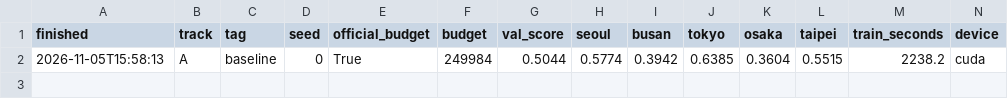
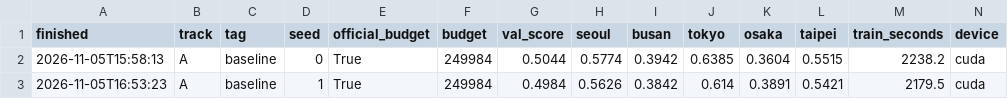
Before and after one commit to jellykeeng/mas1004-assignment2, a CSV file: experiments.csv, drawn as a sheet; only a part is shown; rows hold the shown columns only; the diff names each change by its address in the sheet, - before the commit and + after, or states it on an @@ line.

Commit message:
Record both baseline seeds and queue mistake sheets

```diff
--- a/experiments.csv
+++ b/experiments.csv
+row 3: 2026-11-05T16:53:23 | A | baseline | 1 | True | 249984 | 0.4984 | 0.5626 | 0.3842 | 0.614 | 0.3891 | 0.5421 | 2179.5 | cuda
```
Also changed, not shown: 2 other files.
